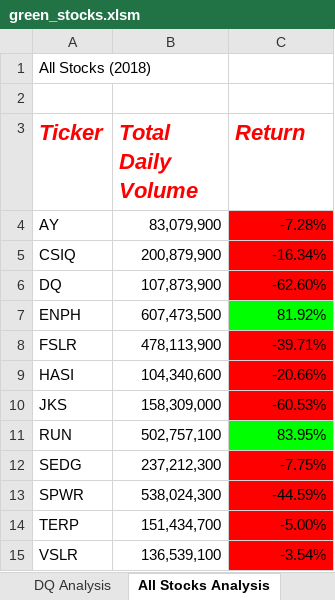
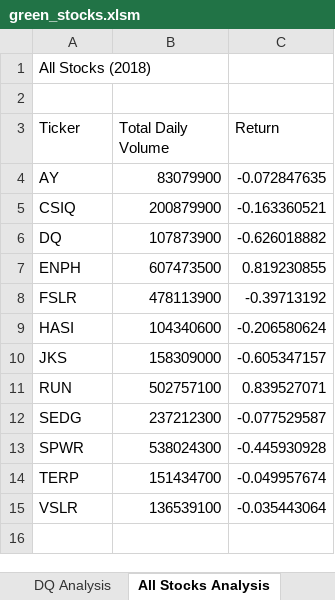
Before and after one commit to mikayla-sova/stock-analysis, an Excel workbook: green_stocks.xlsm, sheet All Stocks Analysis, drawn as a sheet; values as stored, in another font and other column widths than the file's, no borders; charts and pictures not drawn; the diff names each change by its address in the sheet, - before the commit and + after, or states it on an @@ line.

Commit message:
Updated green_stocks.xlsm
Updated for module 2.5.2

```diff
--- a/green_stocks.xlsm (sheet All Stocks Analysis)
+++ b/green_stocks.xlsm (sheet All Stocks Analysis)
@@ A3:C3 bold: on → off, italic: on → off, text colour: #FF0000 → black, text size: smaller @@
-B4 (Total Daily Volume): 83,079,900
+B4 (Total Daily Volume): 83079900
-C4 (Return): -7.28%
+C4 (Return): -0.072847635
-C4:C6 fill: #FF0000
+C4:C6 fill: none
-B5 (Total Daily Volume): 200,879,900
+B5 (Total Daily Volume): 200879900
-C5 (Return): -16.34%
+C5 (Return): -0.163360521
-B6 (Total Daily Volume): 107,873,900
+B6 (Total Daily Volume): 107873900
-C6 (Return): -62.60%
+C6 (Return): -0.626018882
-B7 (Total Daily Volume): 607,473,500
+B7 (Total Daily Volume): 607473500
-C7 (Return): 81.92%
+C7 (Return): 0.819230855
-C7 fill: #00FF00
+C7 fill: none
-B8 (Total Daily Volume): 478,113,900
+B8 (Total Daily Volume): 478113900
-C8 (Return): -39.71%
+C8 (Return): -0.39713192
-C8:C10 fill: #FF0000
+C8:C10 fill: none
-B9 (Total Daily Volume): 104,340,600
+B9 (Total Daily Volume): 104340600
-C9 (Return): -20.66%
+C9 (Return): -0.206580624
-B10 (Total Daily Volume): 158,309,000
+B10 (Total Daily Volume): 158309000
-C10 (Return): -60.53%
+C10 (Return): -0.605347157
-B11 (Total Daily Volume): 502,757,100
+B11 (Total Daily Volume): 502757100
-C11 (Return): 83.95%
+C11 (Return): 0.839527071
-C11 fill: #00FF00
+C11 fill: none
-B12 (Total Daily Volume): 237,212,300
+B12 (Total Daily Volume): 237212300
-C12 (Return): -7.75%
+C12 (Return): -0.077529587
-C12:C15 fill: #FF0000
+C12:C15 fill: none
-B13 (Total Daily Volume): 538,024,300
+B13 (Total Daily Volume): 538024300
-C13 (Return): -44.59%
+C13 (Return): -0.445930928
-B14 (Total Daily Volume): 151,434,700
+B14 (Total Daily Volume): 151434700
-C14 (Return): -5.00%
+C14 (Return): -0.049957674
-B15 (Total Daily Volume): 136,539,100
+B15 (Total Daily Volume): 136539100
-C15 (Return): -3.54%
+C15 (Return): -0.035443064
```
Also changed, not shown: charts or pictures.
